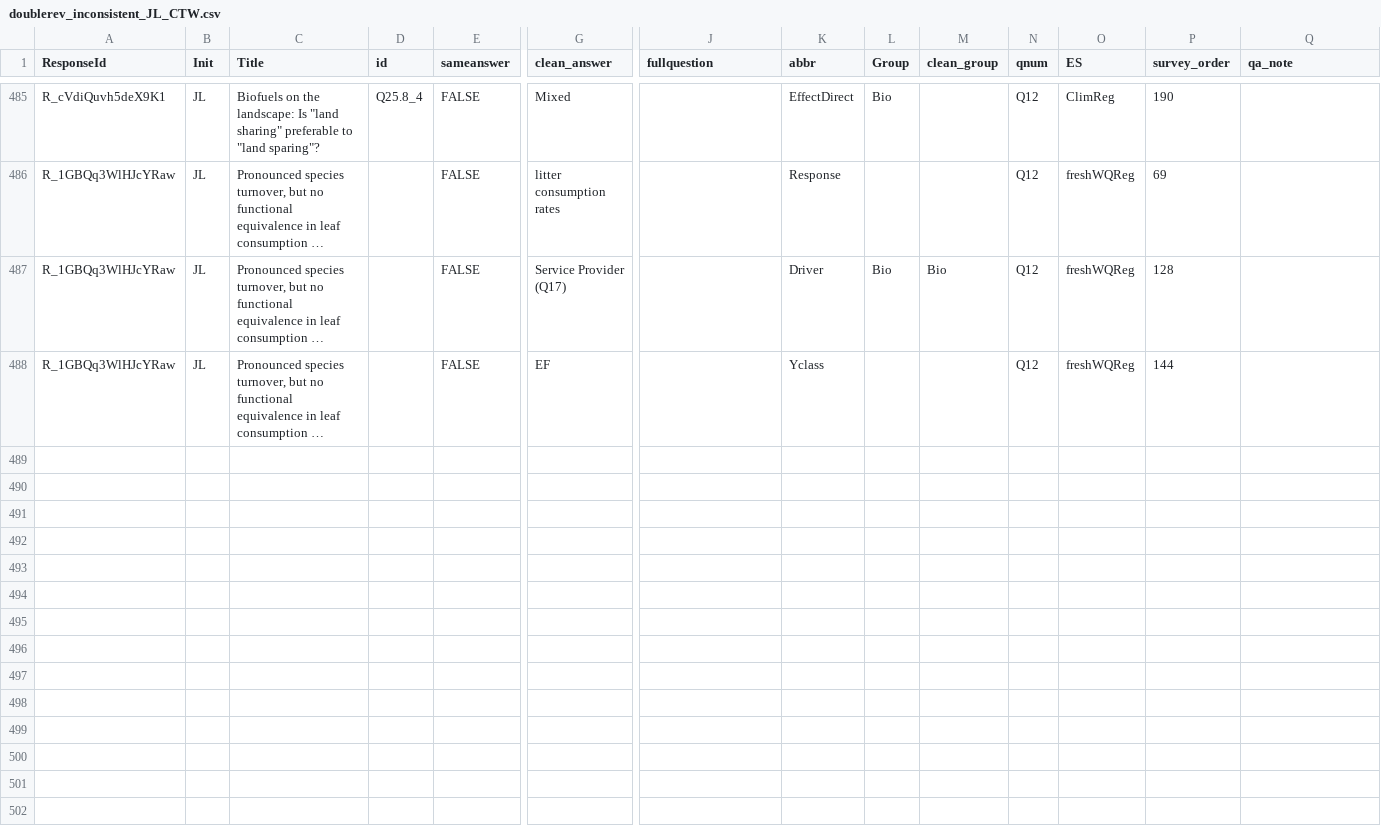
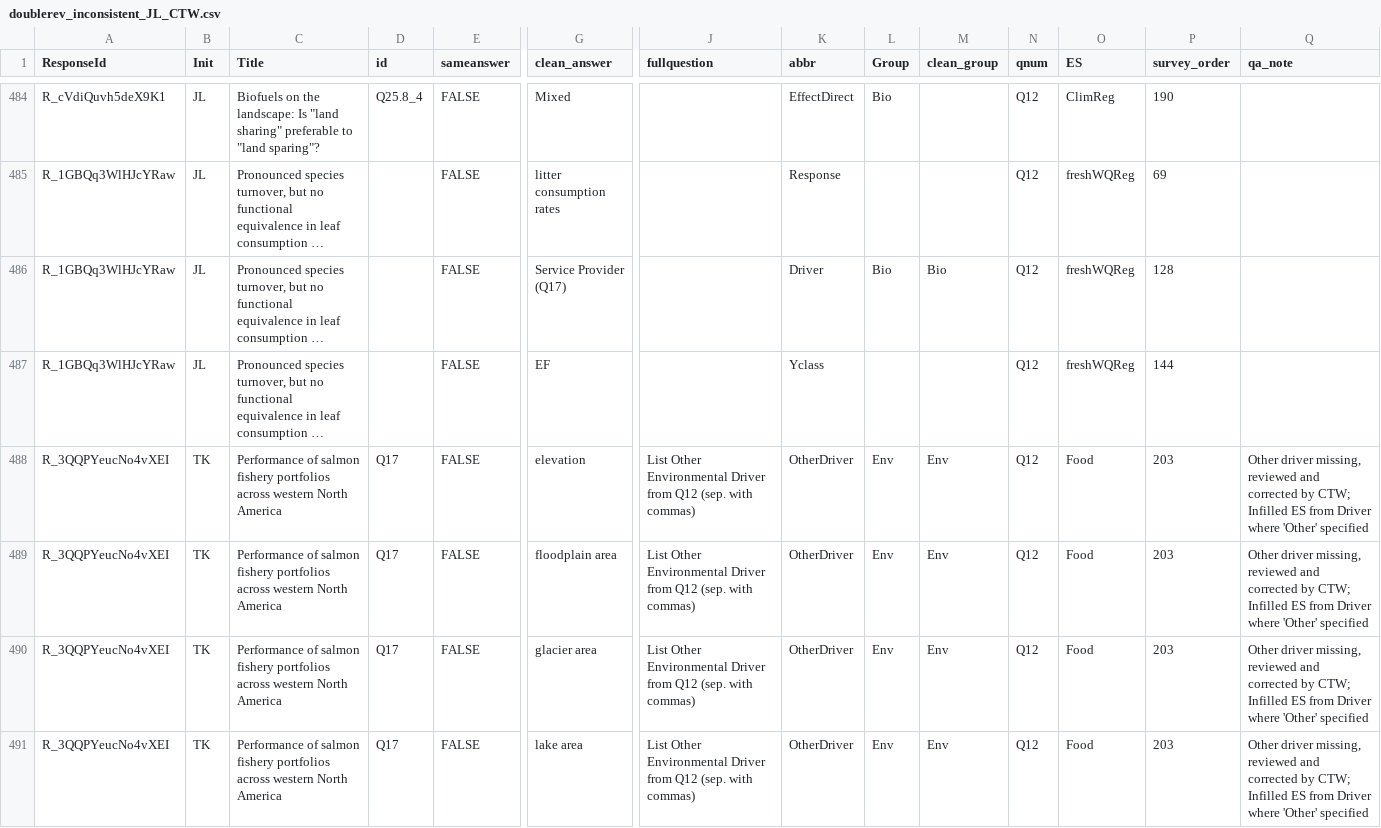
Before and after one commit to caitlintwhite/kremeny_analyses, a CSV file: round2_metareview/data/reviewer_revisions/doublerev_inconsistent_JL_CTW.csv, drawn as a sheet; only a part is shown, gaps mark what is left out; long unchanged cells end in …; rows hold the shown columns only; the diff covers the shown part only; the diff names each change by its address in the sheet, - before the commit and + after, or states it on an @@ line.

Commit message:
update JL dbl review corrections with missing other driver answers from TK

```diff
--- a/round2_metareview/data/reviewer_revisions/doublerev_inconsistent_JL_CTW.csv
+++ b/round2_metareview/data/reviewer_revisions/doublerev_inconsistent_JL_CTW.csv
+row 488: R_3QQPYeucNo4vXEI | TK | Performance of salmon fishery portfolios across western North America | Q17 | FALSE | elevation | List Other Environmental Driver from Q12 (sep. with commas) | OtherDriver | Env | Env | Q12 | Food | 203 | Other driver missing, reviewed and corrected by CTW; Infilled ES from Driver where 'Other' specified
+row 489: R_3QQPYeucNo4vXEI | TK | Performance of salmon fishery portfolios across western North America | Q17 | FALSE | floodplain area | List Other Environmental Driver from Q12 (sep. with commas) | OtherDriver | Env | Env | Q12 | Food | 203 | Other driver missing, reviewed and corrected by CTW; Infilled ES from Driver where 'Other' specified
+row 490: R_3QQPYeucNo4vXEI | TK | Performance of salmon fishery portfolios across western North America | Q17 | FALSE | glacier area | List Other Environmental Driver from Q12 (sep. with commas) | OtherDriver | Env | Env | Q12 | Food | 203 | Other driver missing, reviewed and corrected by CTW; Infilled ES from Driver where 'Other' specified
+row 491: R_3QQPYeucNo4vXEI | TK | Performance of salmon fishery portfolios across western North America | Q17 | FALSE | lake area | List Other Environmental Driver from Q12 (sep. with commas) | OtherDriver | Env | Env | Q12 | Food | 203 | Other driver missing, reviewed and corrected by CTW; Infilled ES from Driver where 'Other' specified
```
Also changed, not shown: 4 added rows, 1 removed row and 2 edited cells elsewhere in this file.
